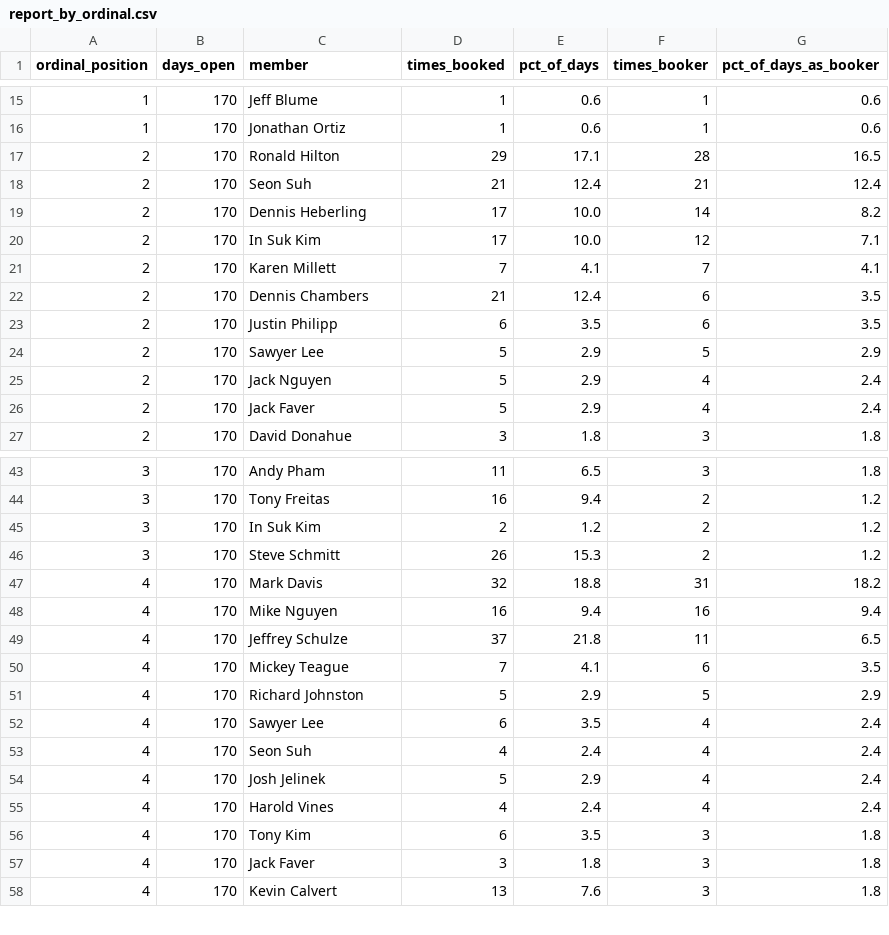
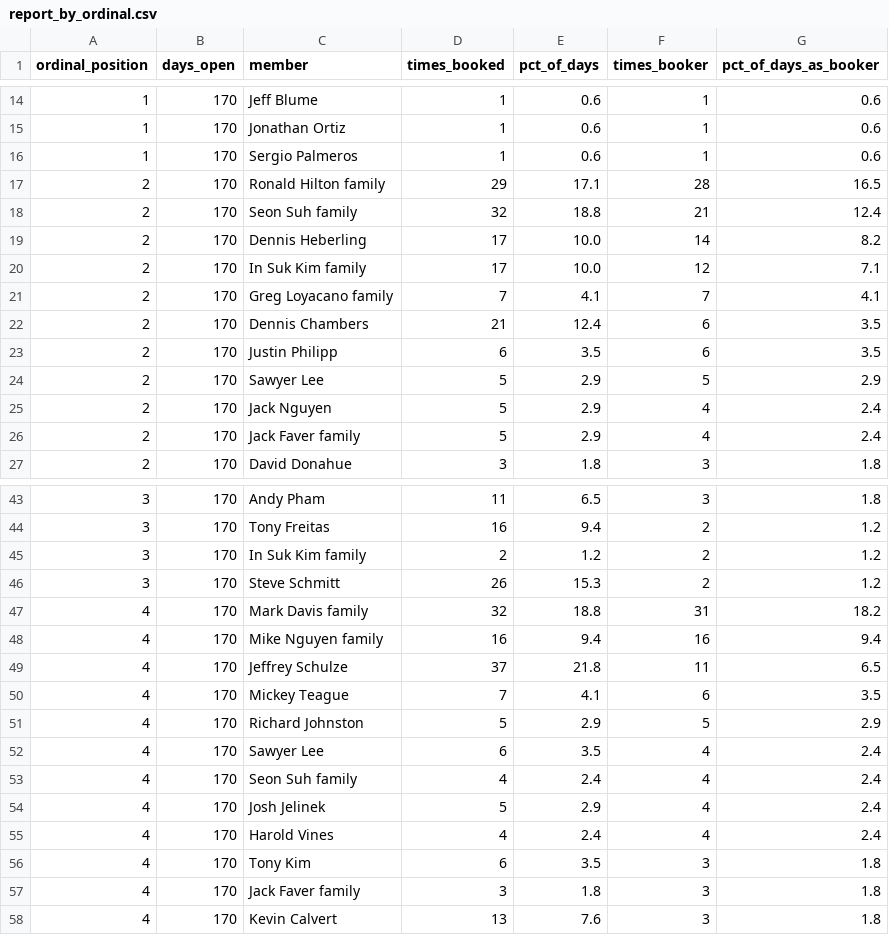
Before and after one commit to Zay11Zay/sterling-cc-bot-service, a CSV file: golf_audit/data/report/report_by_ordinal.csv, drawn as a sheet; only a part is shown, gaps mark what is left out; the diff covers the shown part only.

Commit message:
Group bookings by household, not just individual member
For the 23 individuals who ranked in the top 3 bookers of any 7-9 AM
slot, cross-checked the member directory and recorded spouses/children
in family_map.json. aggregate.py now merges a household's bookings
together when that file is present — otherwise a member reserving
under a family member's name on different days looks like two
separate, less-dominant bookers instead of the one household it is.

Confirmed one cross-surname household this way: Karen Millett (Greg
Loyacano's spouse) already showed up independently as a top booker at
7:30 AM under her own name.

Regenerated report_by_time.csv/report_by_ordinal.csv/report.json and
the analysis HTML against the household-grouped numbers.

```diff
--- a/golf_audit/data/report/report_by_ordinal.csv
+++ b/golf_audit/data/report/report_by_ordinal.csv
@@ -16,7 +15,8 @@ ordinal_position,days_open,member,times_booked,pct_of_days,times_booker,pct_of_d
 1,170,Jonathan Ortiz,1,0.6,1,0.6
-2,170,Ronald Hilton,29,17.1,28,16.5
-2,170,Seon Suh,21,12.4,21,12.4
+1,170,Sergio Palmeros,1,0.6,1,0.6
+2,170,Ronald Hilton family,29,17.1,28,16.5
+2,170,Seon Suh family,32,18.8,21,12.4
 2,170,Dennis Heberling,17,10.0,14,8.2
-2,170,In Suk Kim,17,10.0,12,7.1
-2,170,Karen Millett,7,4.1,7,4.1
+2,170,In Suk Kim family,17,10.0,12,7.1
+2,170,Greg Loyacano family,7,4.1,7,4.1
 2,170,Dennis Chambers,21,12.4,6,3.5
@@ -25,3 +25,3 @@ ordinal_position,days_open,member,times_booked,pct_of_days,times_booker,pct_of_d
 2,170,Jack Nguyen,5,2.9,4,2.4
-2,170,Jack Faver,5,2.9,4,2.4
+2,170,Jack Faver family,5,2.9,4,2.4
 2,170,David Donahue,3,1.8,3,1.8
@@ -44,6 +44,6 @@ ordinal_position,days_open,member,times_booked,pct_of_days,times_booker,pct_of_d
 3,170,Tony Freitas,16,9.4,2,1.2
-3,170,In Suk Kim,2,1.2,2,1.2
+3,170,In Suk Kim family,2,1.2,2,1.2
 3,170,Steve Schmitt,26,15.3,2,1.2
-4,170,Mark Davis,32,18.8,31,18.2
-4,170,Mike Nguyen,16,9.4,16,9.4
+4,170,Mark Davis family,32,18.8,31,18.2
+4,170,Mike Nguyen family,16,9.4,16,9.4
 4,170,Jeffrey Schulze,37,21.8,11,6.5
@@ -52,3 +52,3 @@ ordinal_position,days_open,member,times_booked,pct_of_days,times_booker,pct_of_d
 4,170,Sawyer Lee,6,3.5,4,2.4
-4,170,Seon Suh,4,2.4,4,2.4
+4,170,Seon Suh family,4,2.4,4,2.4
 4,170,Josh Jelinek,5,2.9,4,2.4
@@ -56,3 +56,3 @@ ordinal_position,days_open,member,times_booked,pct_of_days,times_booker,pct_of_d
 4,170,Tony Kim,6,3.5,3,1.8
-4,170,Jack Faver,3,1.8,3,1.8
+4,170,Jack Faver family,3,1.8,3,1.8
 4,170,Kevin Calvert,13,7.6,3,1.8
```
Also changed, not shown: 2 added rows, 3 removed rows and 47 edited cells elsewhere in this file, golf_audit/data/report/report_by_time.csv, 4 other files.
